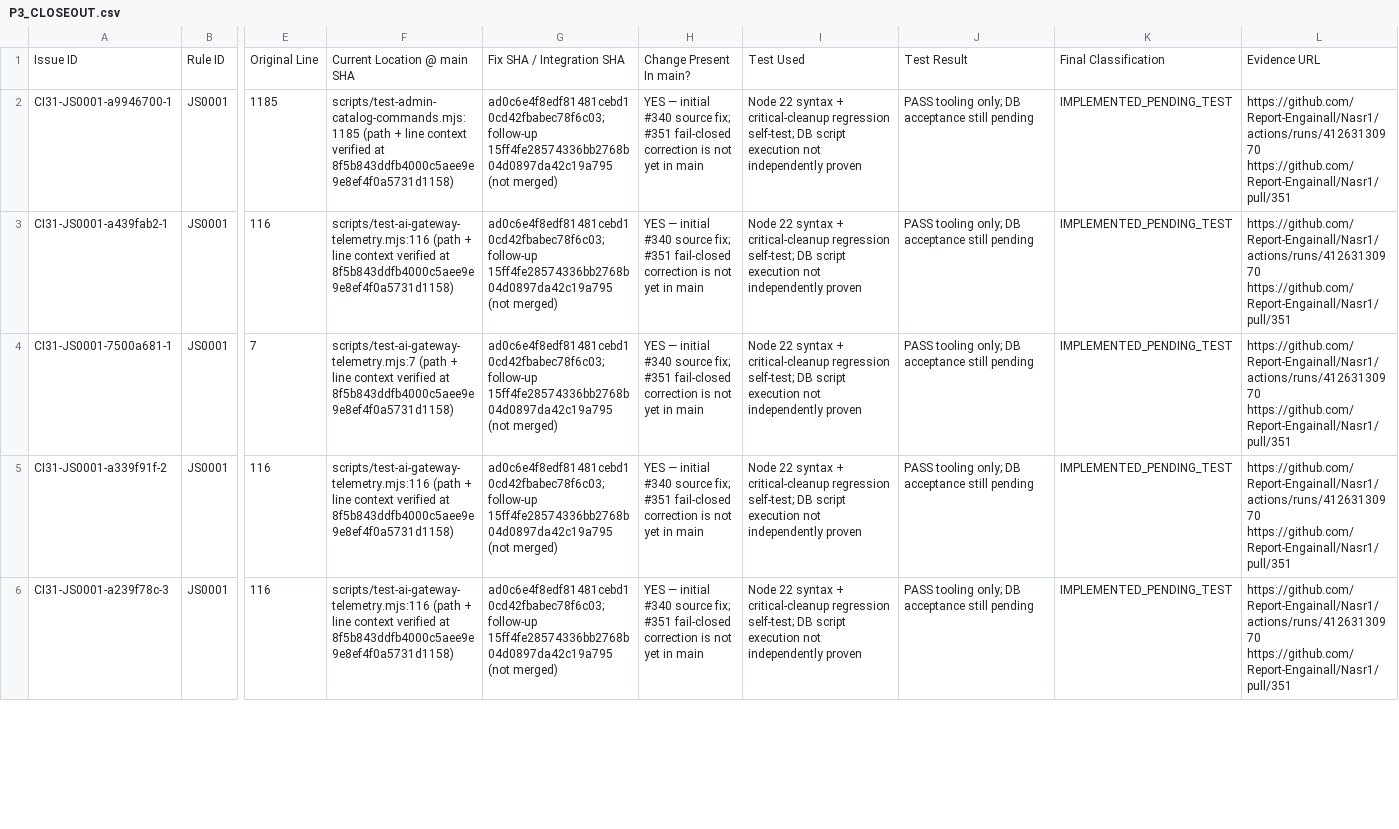
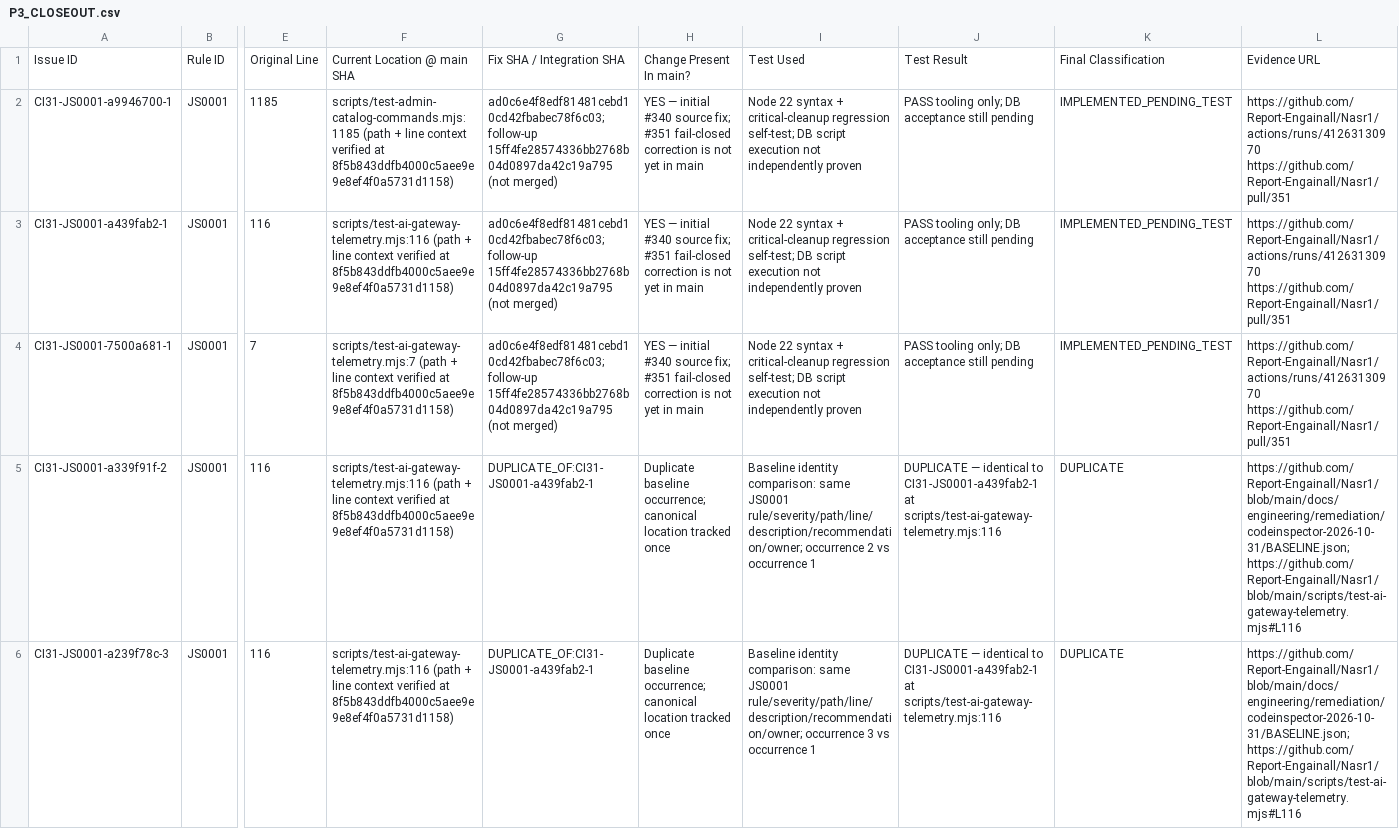
Before and after one commit to Report-Engainall/Nasr1, a CSV file: docs/engineering/remediation/codeinspector-2026-10-31/P3_CLOSEOUT.csv, drawn as a sheet; only a part is shown, gaps mark what is left out; the diff covers the shown part only; the diff names each change by its address in the sheet, - before the commit and + after, or states it on an @@ line.

Commit message:
docs(p3): normalize duplicate baseline findings

```diff
--- a/docs/engineering/remediation/codeinspector-2026-10-31/P3_CLOSEOUT.csv
+++ b/docs/engineering/remediation/codeinspector-2026-10-31/P3_CLOSEOUT.csv
-G5:G6: ad0c6e4f8edf81481cebd10cd42fbabec78f6c03; follow-up 15ff4fe28574336bb2768b04d0897da42c19a795 (not merged)
+G5:G6: DUPLICATE_OF:CI31-JS0001-a439fab2-1
-H5:H6: YES — initial #340 source fix; #351 fail-closed correction is not yet in main
+H5:H6: Duplicate baseline occurrence; canonical location tracked once
-I5: Node 22 syntax + critical-cleanup regression self-test; DB script execution not independently proven
+I5: Baseline identity comparison: same JS0001 rule/severity/path/line/description/recommendation/owner; occurrence 2 vs occurrence 1
-J5:J6: PASS tooling only; DB acceptance still pending
+J5:J6: DUPLICATE — identical to CI31-JS0001-a439fab2-1 at scripts/test-ai-gateway-telemetry.mjs:116
-K5:K6: IMPLEMENTED_PENDING_TEST
+K5:K6: DUPLICATE
-L5:L6: https://github.com/Report-Engainall/Nasr1/actions/runs/41263130970 https://github.com/Report-Engainall/Nasr1/pull/351
+L5:L6: https://github.com/Report-Engainall/Nasr1/blob/main/docs/engineering/remediation/codeinspector-2026-10-31/BASELINE.json; https://github.com/Report-Engainall/Nasr1/blob/main/scripts/test-ai-gateway-telemetry.mjs#L116
-I6: Node 22 syntax + critical-cleanup regression self-test; DB script execution not independently proven
+I6: Baseline identity comparison: same JS0001 rule/severity/path/line/description/recommendation/owner; occurrence 3 vs occurrence 1
```
Also changed, not shown: 6 edited cells elsewhere in this file.
